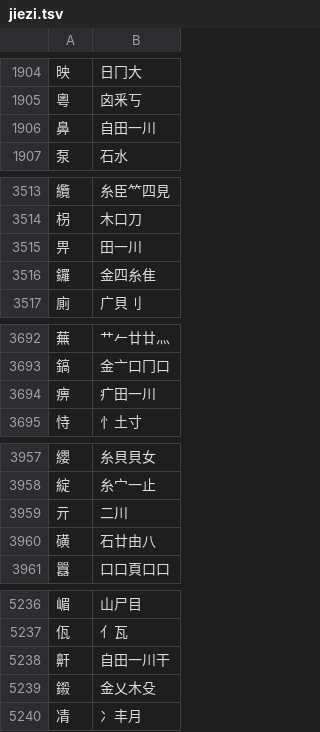
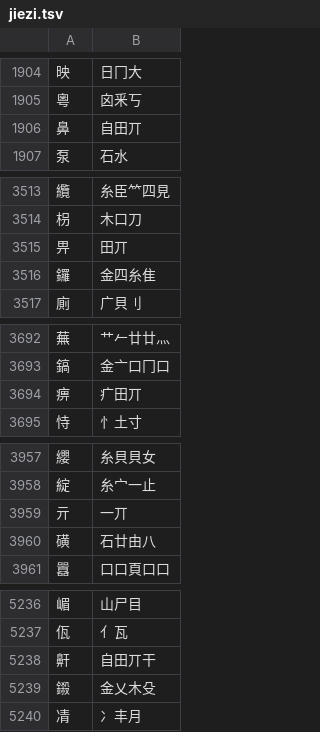
Before and after one commit to chenlin014/jiezi, a TSV file: table/jiezi.tsv, drawn as a sheet; only a part is shown, gaps mark what is left out; the diff covers the shown part only.

```diff
--- a/table/jiezi.tsv
+++ b/table/jiezi.tsv
@@ -1905,3 +1905,3 @@
 粵	囟釆丂
-鼻	自田一川
+鼻	自田丌
 泵	石水
@@ -3514,3 +3514,3 @@
 枴	木口刀
-畀	田一川
+畀	田丌
 鑼	金四糸隹
@@ -3693,3 +3693,3 @@
 鎬	金亠口冂口
-痹	疒田一川
+痹	疒田丌
 恃	忄土寸
@@ -3958,3 +3958,3 @@
 綻	糸宀一止
-亓	二川
+亓	一丌
 磺	石廿由八
@@ -5237,3 +5237,3 @@
 佤	亻瓦
-鼾	自田一川干
+鼾	自田丌干
 鎩	金乂木殳
```
Also changed, not shown: 24 edited cells elsewhere in this file, monokey/dict.tsv, table/common-jt.tsv, 18 other files.
